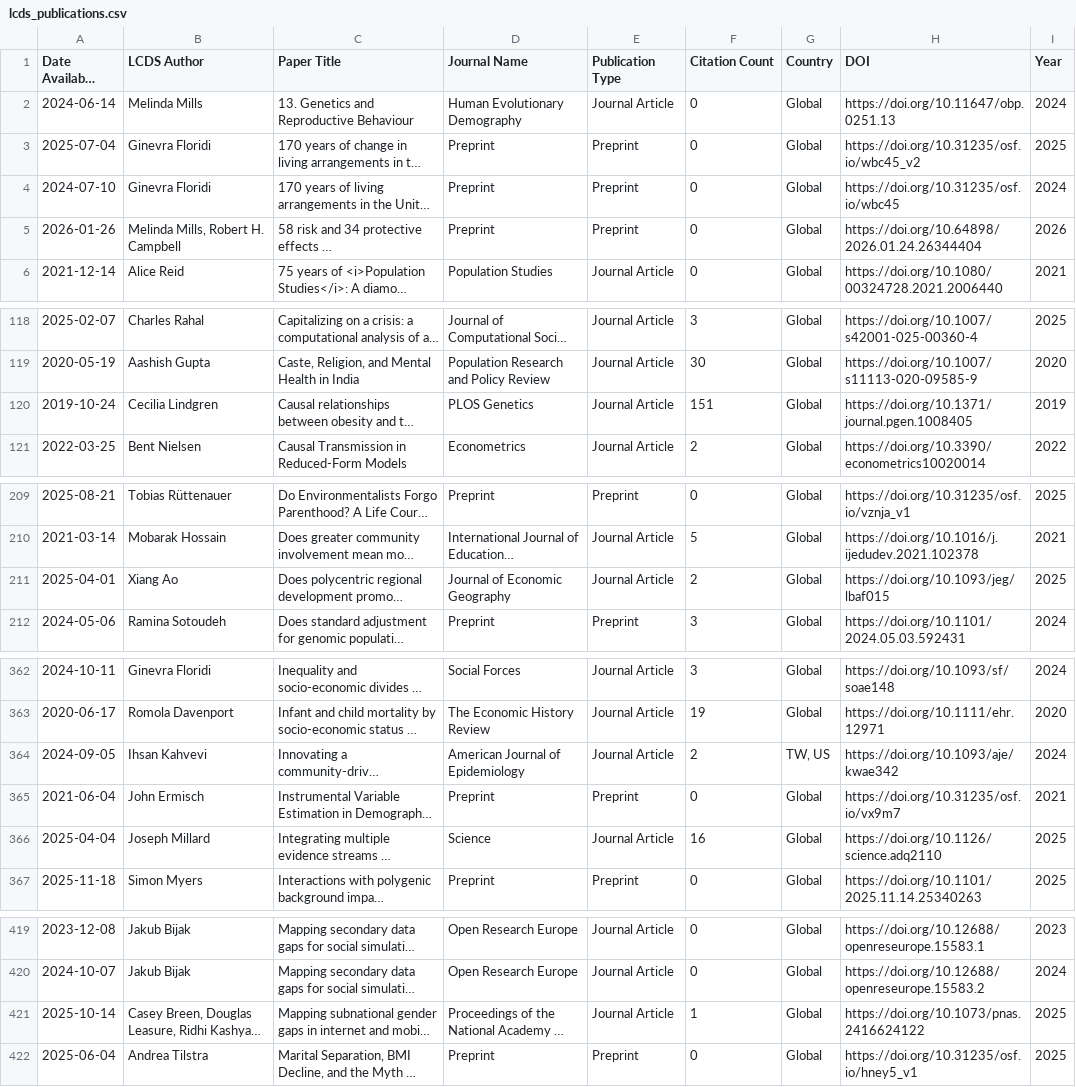
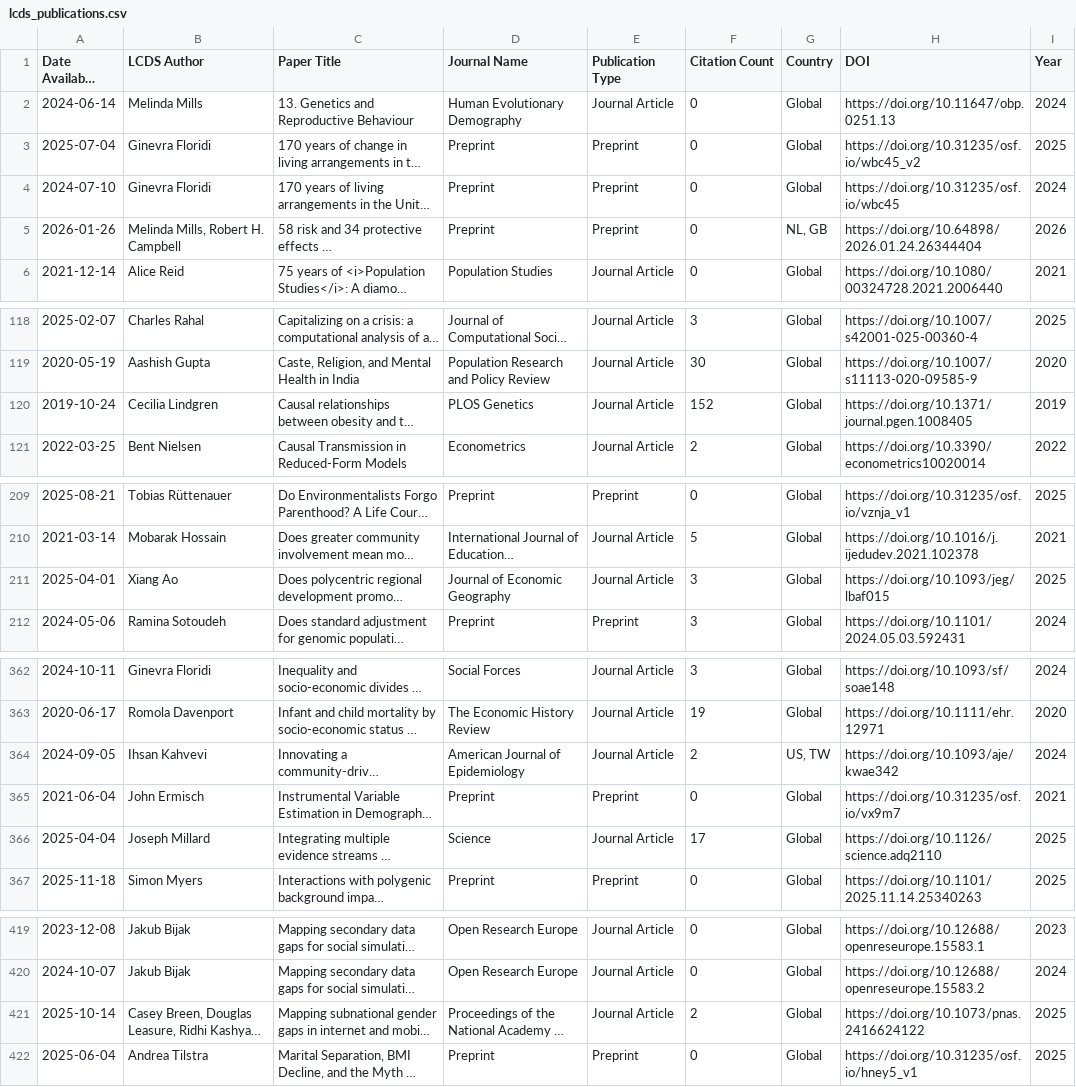
Before and after one commit to shamshxis/lcds-pubstracker, a CSV file: data/lcds_publications.csv, drawn as a sheet; only a part is shown, gaps mark what is left out; long unchanged cells end in …; the diff covers the shown part only; the diff names each change by its address in the sheet, - before the commit and + after, or states it on an @@ line.

```diff
--- a/data/lcds_publications.csv
+++ b/data/lcds_publications.csv
-G5 (Country): Global
+G5 (Country): NL, GB
-F120 (Citation Count): 151
+F120 (Citation Count): 152
-F211 (Citation Count): 2
+F211 (Citation Count): 3
-G364 (Country): TW, US
+G364 (Country): US, TW
-F366 (Citation Count): 16
+F366 (Citation Count): 17
-F421 (Citation Count): 1
+F421 (Citation Count): 2
```
Also changed, not shown: 3 edited cells elsewhere in this file.
